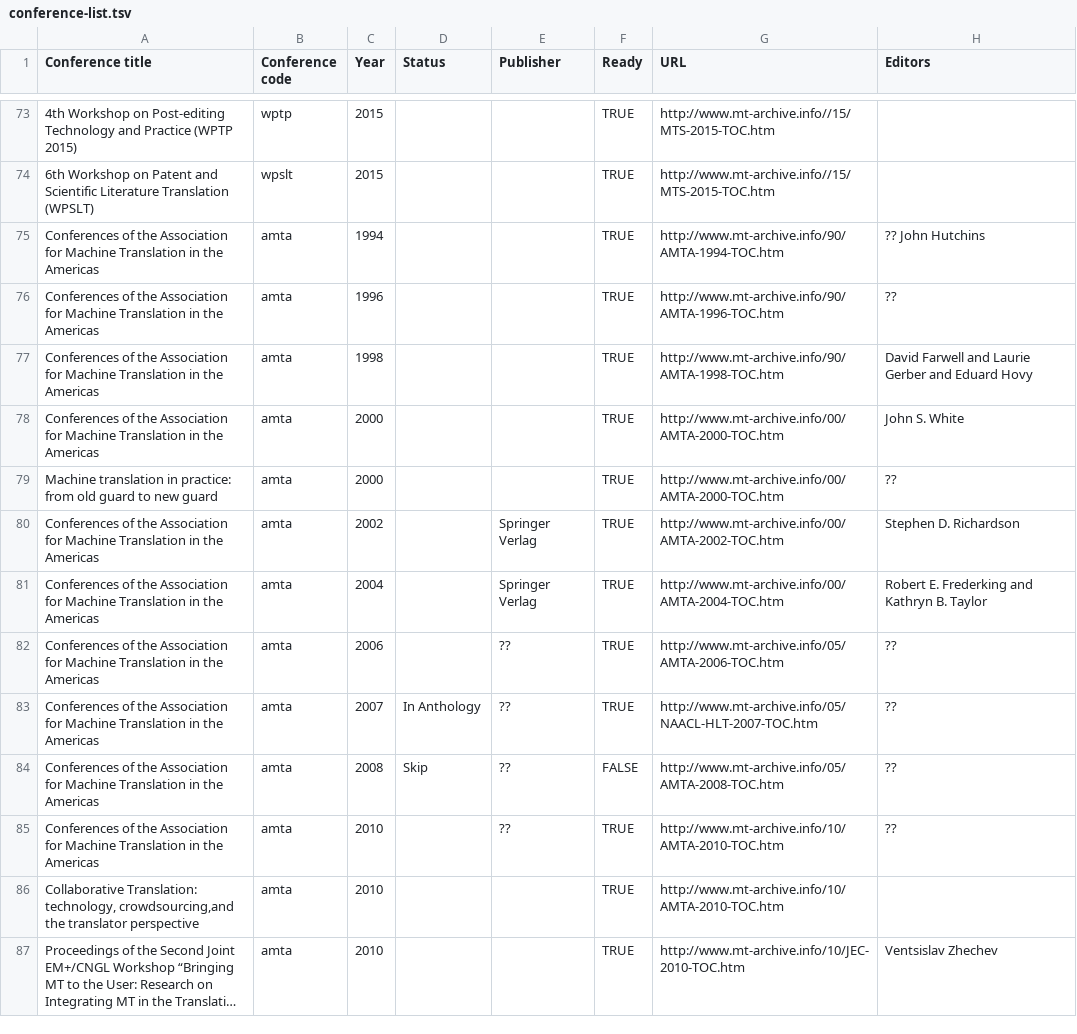
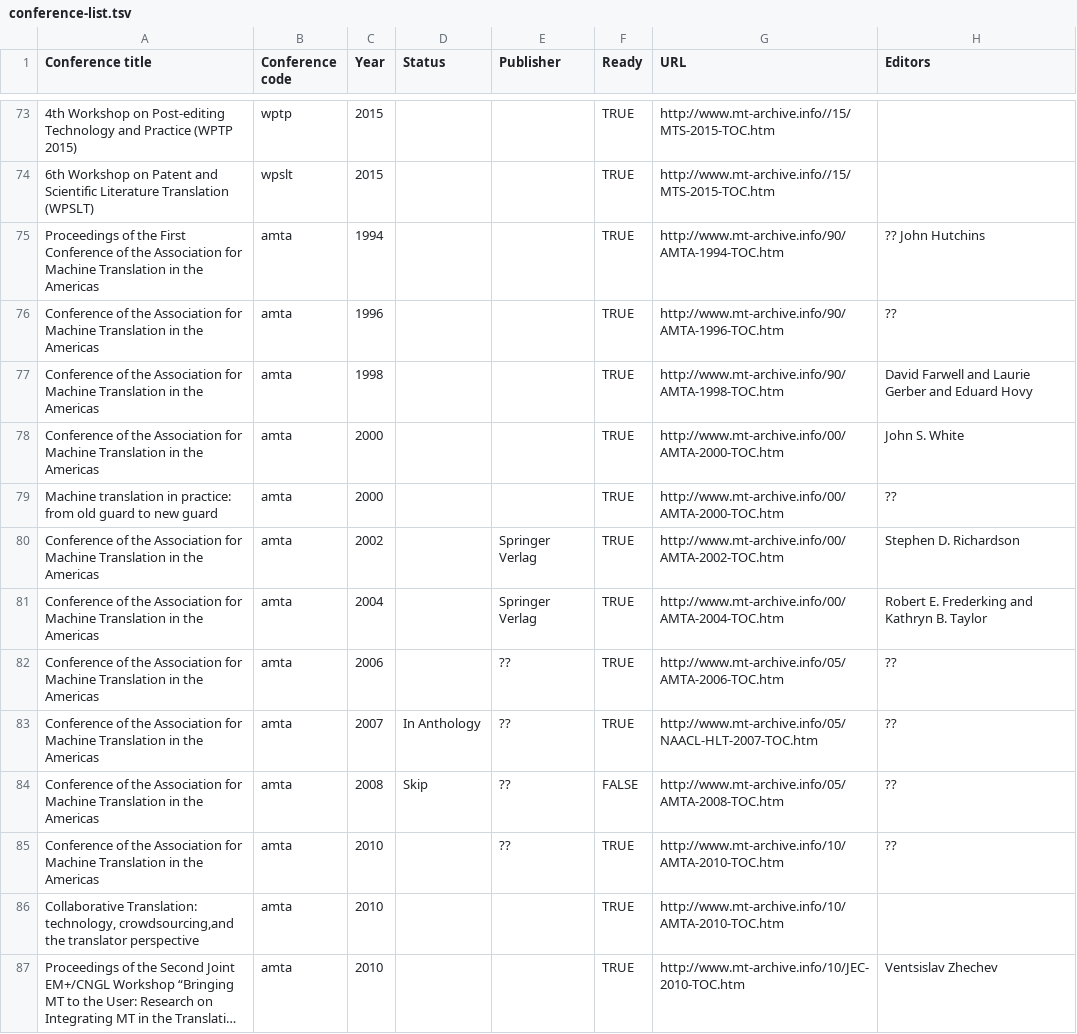
Before and after one commit to mardub1635/mt-archive, a TSV file: conference-list.tsv, drawn as a sheet; only a part is shown, gaps mark what is left out; long unchanged cells end in …; the diff names each change by its address in the sheet, - before the commit and + after, or states it on an @@ line.

Commit message:
fixed title

```diff
--- a/conference-list.tsv
+++ b/conference-list.tsv
-A75 (Conference title): Conferences of the…
+A75 (Conference title): Proceedings of the First Conference of the…
-A76:A78 (Conference title): Conferences of the…
+A76:A78 (Conference title): Conference of the…
-A80:A85 (Conference title): Conferences of the…
+A80:A85 (Conference title): Conference of the…
```
